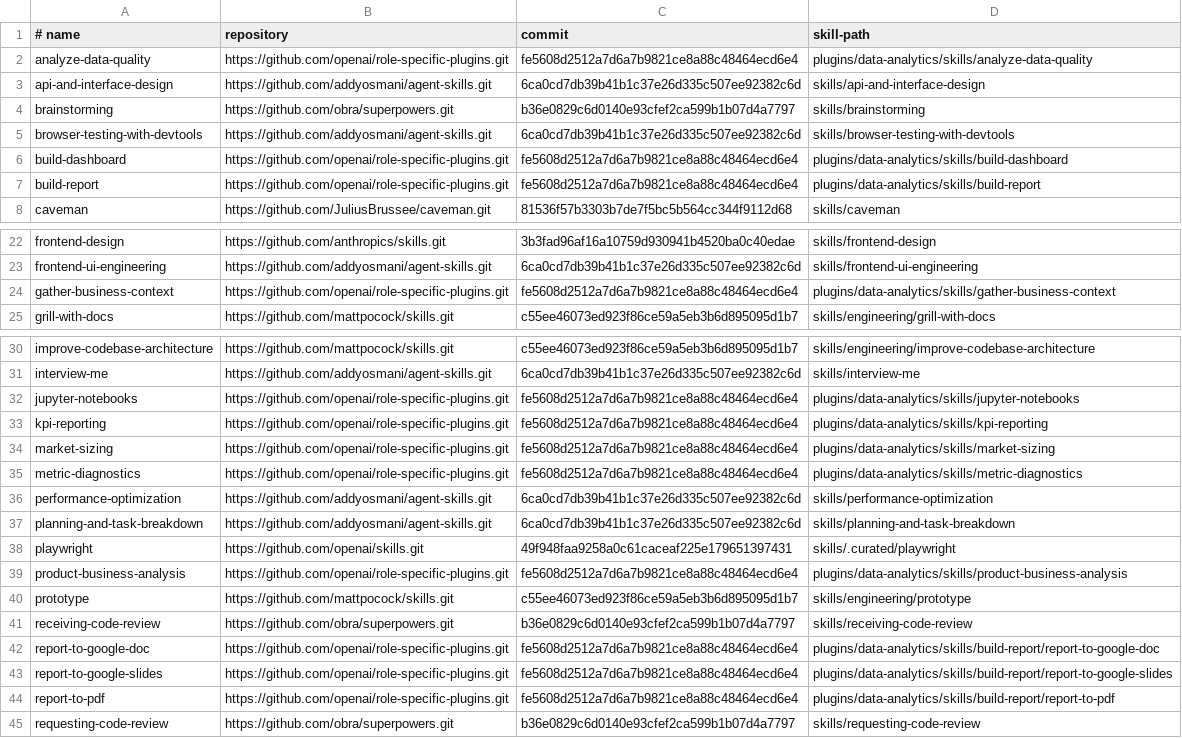
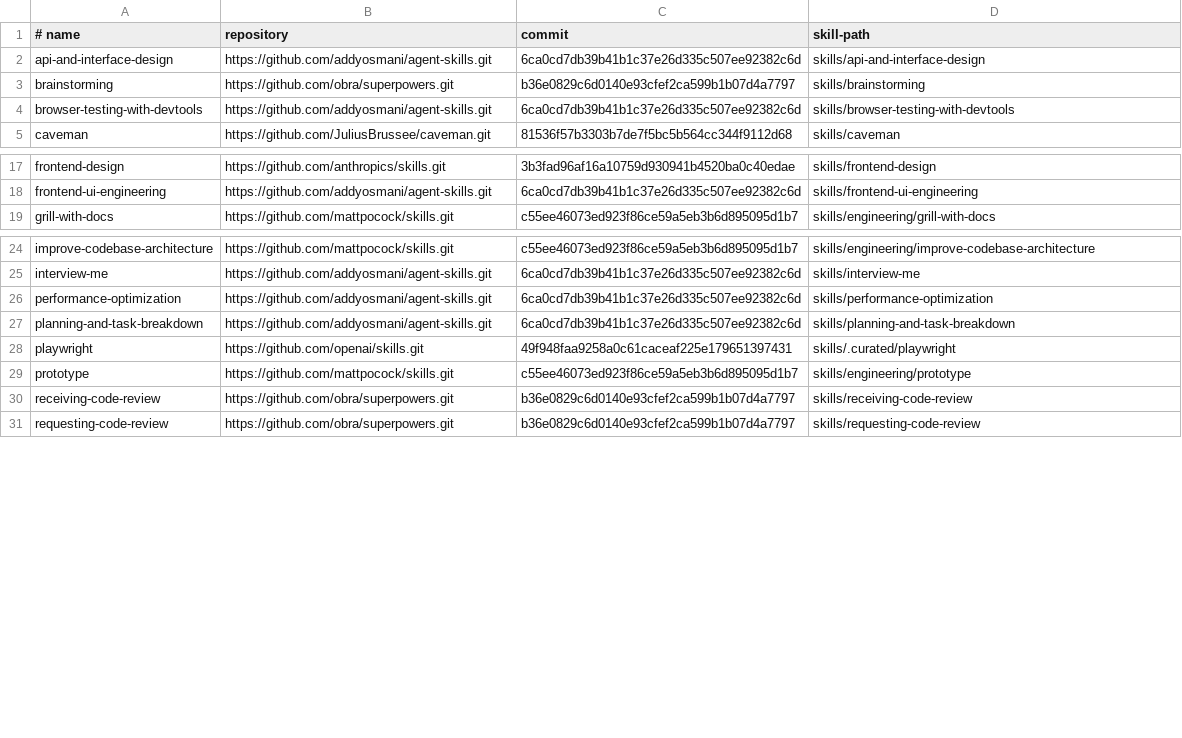
Before and after one commit to skunklabs-uk/codex-skills, a TSV file: config/global-skill-upstreams.tsv, drawn as a sheet; only a part is shown, gaps mark what is left out; the diff covers the shown part only.

Commit message:
chore(skills): migrate Data Analytics to the official native plugin (#56)

```diff
--- a/config/global-skill-upstreams.tsv
+++ b/config/global-skill-upstreams.tsv
@@ -1,3 +1,2 @@
 # name	repository	commit	skill-path
-analyze-data-quality	https://github.com/openai/role-specific-plugins.git	fe5608d2512a7d6a7b9821ce8a88c48464ecd6e4	plugins/data-analytics/skills/analyze-data-quality
 api-and-interface-design	https://github.com/addyosmani/agent-skills.git	6ca0cd7db39b41b1c37e26d335c507ee92382c6d	skills/api-and-interface-design
@@ -5,4 +4,2 @@ brainstorming	https://github.com/obra/superpowers.git	b36e0829c6d0140e93cfef2ca5
 browser-testing-with-devtools	https://github.com/addyosmani/agent-skills.git	6ca0cd7db39b41b1c37e26d335c507ee92382c6d	skills/browser-testing-with-devtools
-build-dashboard	https://github.com/openai/role-specific-plugins.git	fe5608d2512a7d6a7b9821ce8a88c48464ecd6e4	plugins/data-analytics/skills/build-dashboard
-build-report	https://github.com/openai/role-specific-plugins.git	fe5608d2512a7d6a7b9821ce8a88c48464ecd6e4	plugins/data-analytics/skills/build-report
 caveman	https://github.com/JuliusBrussee/caveman.git	81536f57b3303b7de7f5bc5b564cc344f9112d68	skills/caveman
@@ -23,3 +18,2 @@ frontend-design	https://github.com/anthropics/skills.git	3b3fad96af16a10759d9309
 frontend-ui-engineering	https://github.com/addyosmani/agent-skills.git	6ca0cd7db39b41b1c37e26d335c507ee92382c6d	skills/frontend-ui-engineering
-gather-business-context	https://github.com/openai/role-specific-plugins.git	fe5608d2512a7d6a7b9821ce8a88c48464ecd6e4	plugins/data-analytics/skills/gather-business-context
 grill-with-docs	https://github.com/mattpocock/skills.git	c55ee46073ed923f86ce59a5eb3b6d895095d1b7	skills/engineering/grill-with-docs
@@ -31,6 +25,2 @@ improve-codebase-architecture	https://github.com/mattpocock/skills.git	c55ee4607
 interview-me	https://github.com/addyosmani/agent-skills.git	6ca0cd7db39b41b1c37e26d335c507ee92382c6d	skills/interview-me
-jupyter-notebooks	https://github.com/openai/role-specific-plugins.git	fe5608d2512a7d6a7b9821ce8a88c48464ecd6e4	plugins/data-analytics/skills/jupyter-notebooks
-kpi-reporting	https://github.com/openai/role-specific-plugins.git	fe5608d2512a7d6a7b9821ce8a88c48464ecd6e4	plugins/data-analytics/skills/kpi-reporting
-market-sizing	https://github.com/openai/role-specific-plugins.git	fe5608d2512a7d6a7b9821ce8a88c48464ecd6e4	plugins/data-analytics/skills/market-sizing
-metric-diagnostics	https://github.com/openai/role-specific-plugins.git	fe5608d2512a7d6a7b9821ce8a88c48464ecd6e4	plugins/data-analytics/skills/metric-diagnostics
 performance-optimization	https://github.com/addyosmani/agent-skills.git	6ca0cd7db39b41b1c37e26d335c507ee92382c6d	skills/performance-optimization
@@ -38,8 +28,4 @@ planning-and-task-breakdown	https://github.com/addyosmani/agent-skills.git	6ca0c
 playwright	https://github.com/openai/skills.git	49f948faa9258a0c61caceaf225e179651397431	skills/.curated/playwright
-product-business-analysis	https://github.com/openai/role-specific-plugins.git	fe5608d2512a7d6a7b9821ce8a88c48464ecd6e4	plugins/data-analytics/skills/product-business-analysis
 prototype	https://github.com/mattpocock/skills.git	c55ee46073ed923f86ce59a5eb3b6d895095d1b7	skills/engineering/prototype
 receiving-code-review	https://github.com/obra/superpowers.git	b36e0829c6d0140e93cfef2ca599b1b07d4a7797	skills/receiving-code-review
-report-to-google-doc	https://github.com/openai/role-specific-plugins.git	fe5608d2512a7d6a7b9821ce8a88c48464ecd6e4	plugins/data-analytics/skills/build-report/report-to-google-doc
-report-to-google-slides	https://github.com/openai/role-specific-plugins.git	fe5608d2512a7d6a7b9821ce8a88c48464ecd6e4	plugins/data-analytics/skills/build-report/report-to-google-slides
-report-to-pdf	https://github.com/openai/role-specific-plugins.git	fe5608d2512a7d6a7b9821ce8a88c48464ecd6e4	plugins/data-analytics/skills/build-report/report-to-pdf
 requesting-code-review	https://github.com/obra/superpowers.git	b36e0829c6d0140e93cfef2ca599b1b07d4a7797	skills/requesting-code-review
```
Also changed, not shown: 4 removed rows elsewhere in this file, 2 other files.
